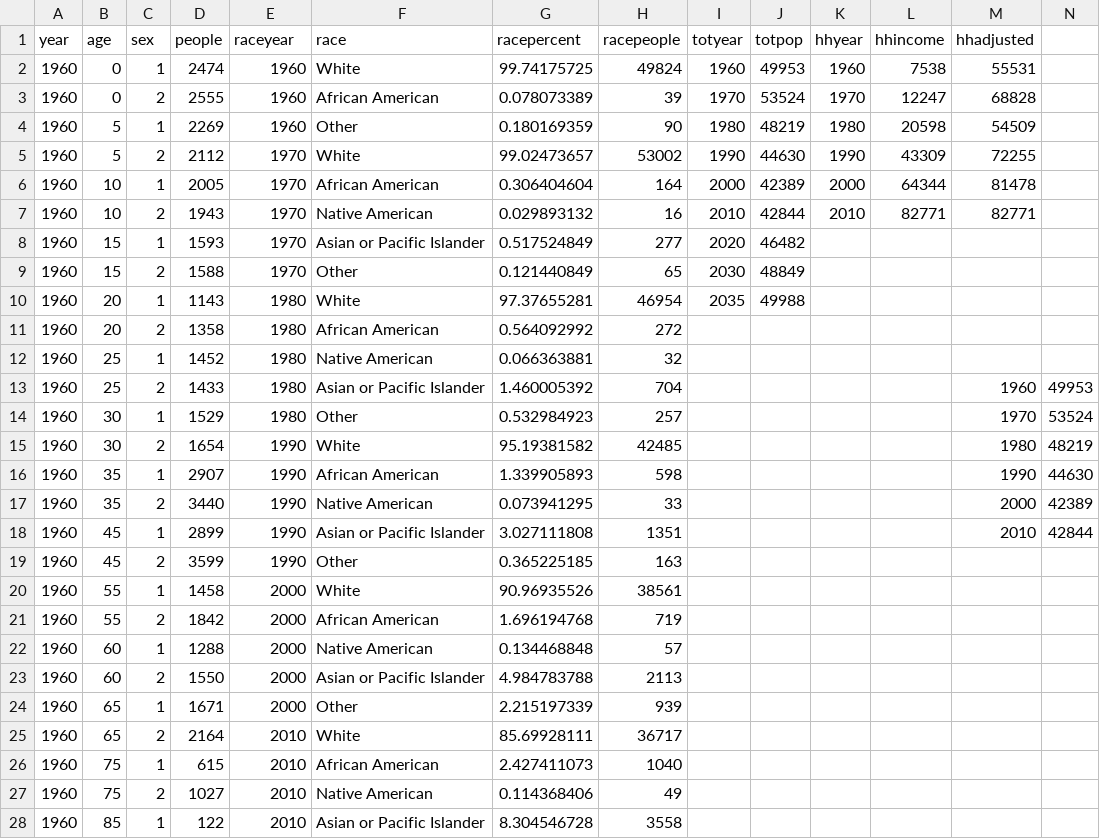
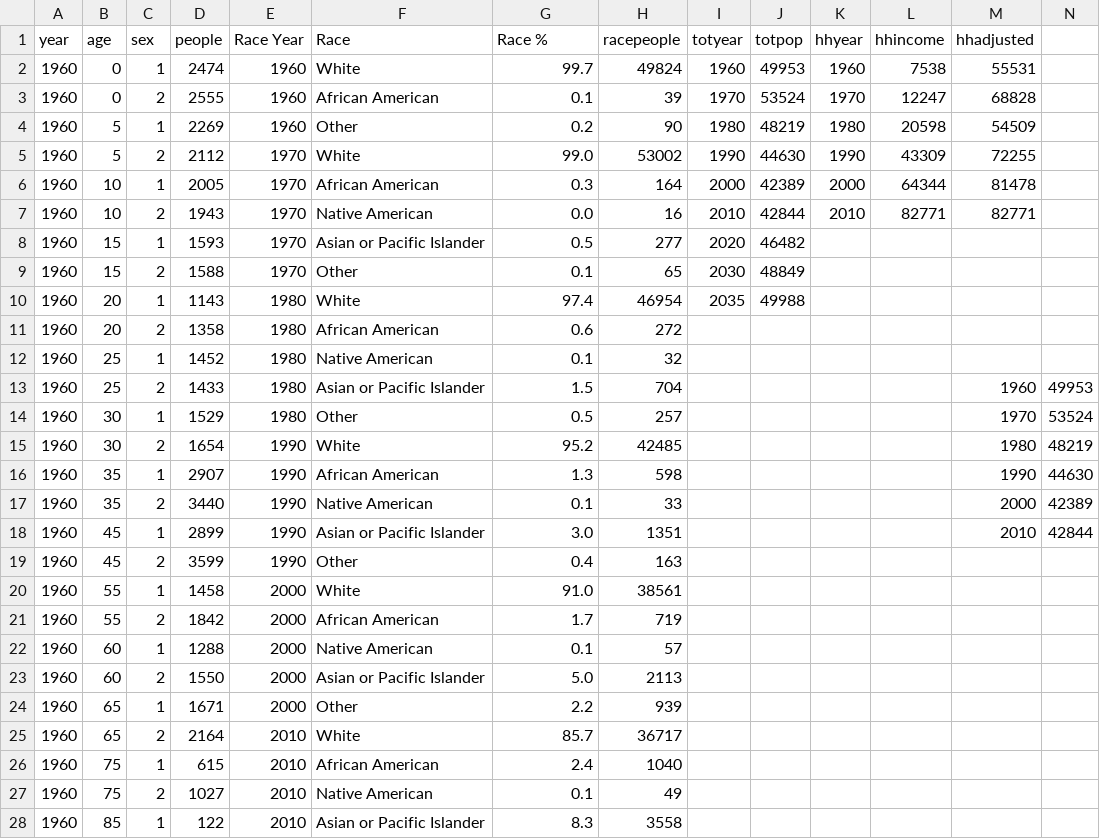
Before and after one commit to dfieldsarlington/test, a CSV file: population.csv, drawn as a sheet; only a part is shown; the diff covers the shown part only.

Commit message:
Updates to pie
update full data set of population.csv and changed labels in index for
pie chart

```diff
--- a/population.csv
+++ b/population.csv
@@ -1,28 +1,28 @@
-year,age,sex,people,raceyear,race,racepercent,racepeople,totyear,totpop,hhyear,hhincome,hhadjusted,
-1960,0,1,2474,1960,White,99.74175725,49824,1960,49953,1960,7538,55531,
-1960,0,2,2555,1960,African American,0.078073389,39,1970,53524,1970,12247,68828,
-1960,5,1,2269,1960,Other,0.180169359,90,1980,48219,1980,20598,54509,
-1960,5,2,2112,1970,White,99.02473657,53002,1990,44630,1990,43309,72255,
-1960,10,1,2005,1970,African American,0.306404604,164,2000,42389,2000,64344,81478,
-1960,10,2,1943,1970,Native American,0.029893132,16,2010,42844,2010,82771,82771,
-1960,15,1,1593,1970,Asian or Pacific Islander,0.517524849,277,2020,46482,,,,
-1960,15,2,1588,1970,Other,0.121440849,65,2030,48849,,,,
-1960,20,1,1143,1980,White,97.37655281,46954,2035,49988,,,,
-1960,20,2,1358,1980,African American,0.564092992,272,,,,,,
-1960,25,1,1452,1980,Native American,0.066363881,32,,,,,,
-1960,25,2,1433,1980,Asian or Pacific Islander,1.460005392,704,,,,,1960,49953
-1960,30,1,1529,1980,Other,0.532984923,257,,,,,1970,53524
-1960,30,2,1654,1990,White,95.19381582,42485,,,,,1980,48219
-1960,35,1,2907,1990,African American,1.339905893,598,,,,,1990,44630
-1960,35,2,3440,1990,Native American,0.073941295,33,,,,,2000,42389
-1960,45,1,2899,1990,Asian or Pacific Islander,3.027111808,1351,,,,,2010,42844
-1960,45,2,3599,1990,Other,0.365225185,163,,,,,,
-1960,55,1,1458,2000,White,90.96935526,38561,,,,,,
-1960,55,2,1842,2000,African American,1.696194768,719,,,,,,
-1960,60,1,1288,2000,Native American,0.134468848,57,,,,,,
-1960,60,2,1550,2000,Asian or Pacific Islander,4.984783788,2113,,,,,,
-1960,65,1,1671,2000,Other,2.215197339,939,,,,,,
-1960,65,2,2164,2010,White,85.69928111,36717,,,,,,
-1960,75,1,615,2010,African American,2.427411073,1040,,,,,,
-1960,75,2,1027,2010,Native American,0.114368406,49,,,,,,
-1960,85,1,122,2010,Asian or Pacific Islander,8.304546728,3558,,,,,,
+year,age,sex,people,Race Year,Race,Race %,racepeople,totyear,totpop,hhyear,hhincome,hhadjusted,
+1960,0,1,2474,1960,White,99.7,49824,1960,49953,1960,7538,55531,
+1960,0,2,2555,1960,African American,0.1,39,1970,53524,1970,12247,68828,
+1960,5,1,2269,1960,Other,0.2,90,1980,48219,1980,20598,54509,
+1960,5,2,2112,1970,White,99.0,53002,1990,44630,1990,43309,72255,
+1960,10,1,2005,1970,African American,0.3,164,2000,42389,2000,64344,81478,
+1960,10,2,1943,1970,Native American,0.0,16,2010,42844,2010,82771,82771,
+1960,15,1,1593,1970,Asian or Pacific Islander,0.5,277,2020,46482,,,,
+1960,15,2,1588,1970,Other,0.1,65,2030,48849,,,,
+1960,20,1,1143,1980,White,97.4,46954,2035,49988,,,,
+1960,20,2,1358,1980,African American,0.6,272,,,,,,
+1960,25,1,1452,1980,Native American,0.1,32,,,,,,
+1960,25,2,1433,1980,Asian or Pacific Islander,1.5,704,,,,,1960,49953
+1960,30,1,1529,1980,Other,0.5,257,,,,,1970,53524
+1960,30,2,1654,1990,White,95.2,42485,,,,,1980,48219
+1960,35,1,2907,1990,African American,1.3,598,,,,,1990,44630
+1960,35,2,3440,1990,Native American,0.1,33,,,,,2000,42389
+1960,45,1,2899,1990,Asian or Pacific Islander,3.0,1351,,,,,2010,42844
+1960,45,2,3599,1990,Other,0.4,163,,,,,,
+1960,55,1,1458,2000,White,91.0,38561,,,,,,
+1960,55,2,1842,2000,African American,1.7,719,,,,,,
+1960,60,1,1288,2000,Native American,0.1,57,,,,,,
+1960,60,2,1550,2000,Asian or Pacific Islander,5.0,2113,,,,,,
+1960,65,1,1671,2000,Other,2.2,939,,,,,,
+1960,65,2,2164,2010,White,85.7,36717,,,,,,
+1960,75,1,615,2010,African American,2.4,1040,,,,,,
+1960,75,2,1027,2010,Native American,0.1,49,,,,,,
+1960,85,1,122,2010,Asian or Pacific Islander,8.3,3558,,,,,,
```
Also changed, not shown: 1 edited cell elsewhere in this file, data.csv, 1 other file.
